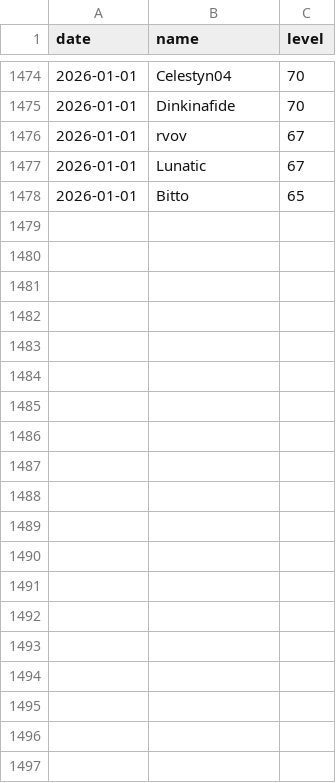
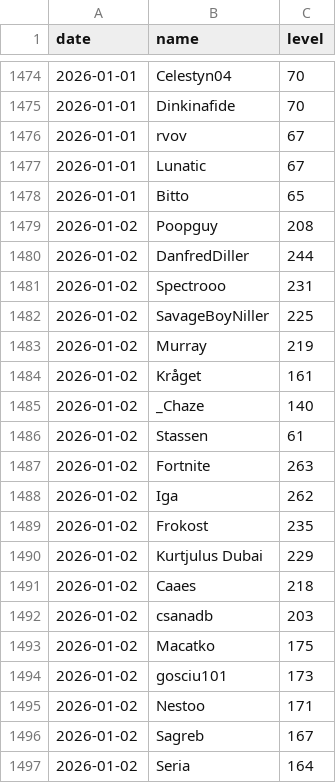
Before and after one commit to SimonSehested/sf-guild-tracker, a CSV file: data/guild_levels.csv, drawn as a sheet; only a part is shown, gaps mark what is left out; the diff covers the shown part only.

```diff
--- a/data/guild_levels.csv
+++ b/data/guild_levels.csv
@@ -1478 +1478,20 @@ date,name,level
 2026-01-01,Bitto,65
+2026-01-02,Poopguy,208
+2026-01-02,DanfredDiller,244
+2026-01-02,Spectrooo,231
+2026-01-02,SavageBoyNiller,225
+2026-01-02,Murray,219
+2026-01-02,Kråget,161
+2026-01-02,_Chaze,140
+2026-01-02,Stassen,61
+2026-01-02,Fortnite,263
+2026-01-02,Iga,262
+2026-01-02,Frokost,235
+2026-01-02,Kurtjulus Dubai,229
+2026-01-02,Caaes,218
+2026-01-02,csanadb,203
+2026-01-02,Macatko,175
+2026-01-02,gosciu101,173
+2026-01-02,Nestoo,171
+2026-01-02,Sagreb,167
+2026-01-02,Seria,164
```
Also changed, not shown: 27 added rows elsewhere in this file.
